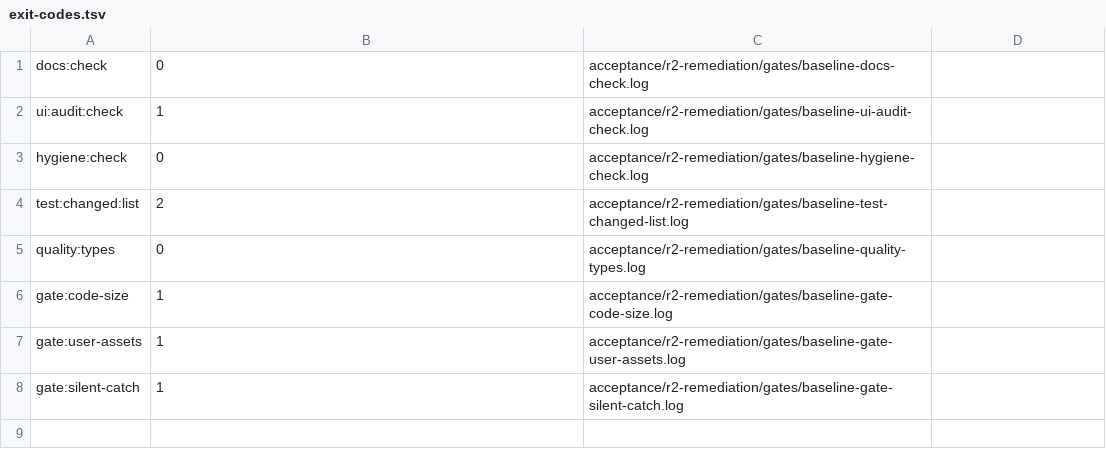
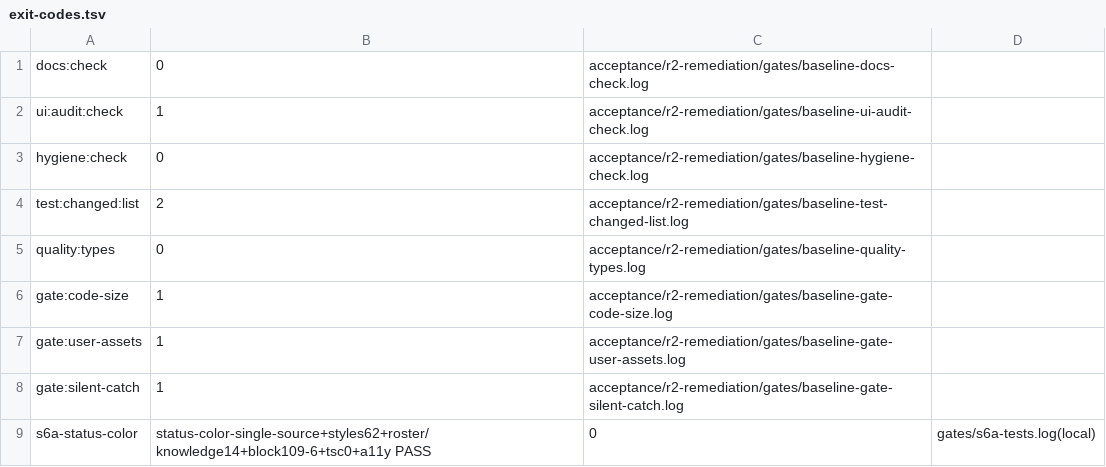
Before and after one commit to petri-ops/Petri, a TSV file: acceptance/r2-remediation/gates/exit-codes.tsv, drawn as a sheet; the diff names each change by its address in the sheet, - before the commit and + after, or states it on an @@ line.

Commit message:
S6a/P0-3 状态色三套合并单源(R5预授权breaking)：success绿收敛status家族形态(bare=指示/-fg=文字/-bg=底,与error/warning同构),删--petri-success零兼容别名;14处消费按角色机械替换(color→fg 11处/border→bare 4处,2处fallback形态顺带消raw fallback);HK-01红3/3→绿3/3(单源契约锚status-color-single-source.test.ts)+styles全套62/62+邻域14/14+tsc0+a11y 32对0违规. G0开发期常态·不外推 packaged/Provider/GA.

```diff
--- a/acceptance/r2-remediation/gates/exit-codes.tsv
+++ b/acceptance/r2-remediation/gates/exit-codes.tsv
+row 9: s6a-status-color | status-color-single-source+styles62+roster/knowledge14+block109-6+tsc0+a11y PASS | 0 | gates/s6a-tests.log(local)
```
Also changed, not shown: 10 other files.
